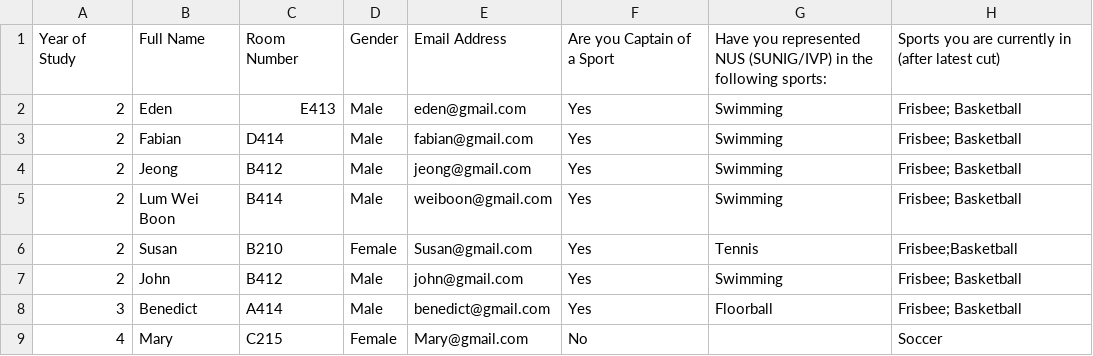
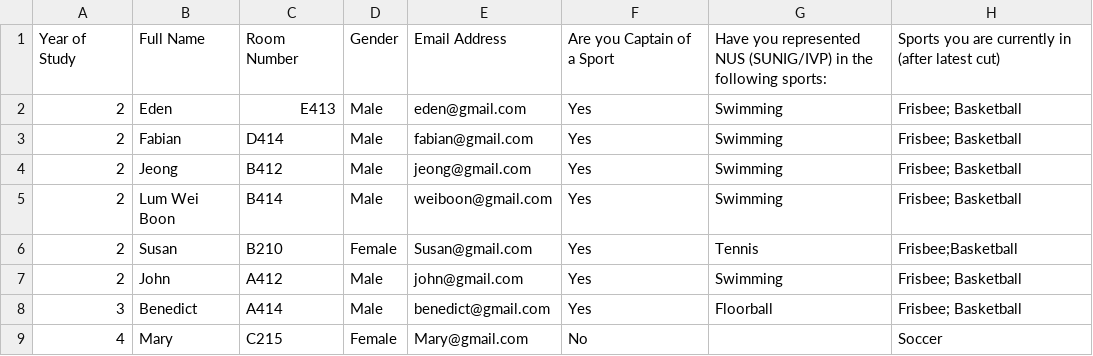
Before and after one commit to isbobby/jersey_bidding, a CSV file: SMC_input.csv, drawn as a sheet.

```diff
--- a/SMC_input.csv
+++ b/SMC_input.csv
@@ -6,3 +6,3 @@
 2,Susan,B210,Female,Susan@gmail.com,Yes,Tennis,Frisbee;Basketball
-2,John,B412,Male,john@gmail.com,Yes,Swimming,Frisbee; Basketball
+2,John,A412,Male,john@gmail.com,Yes,Swimming,Frisbee; Basketball
 3,Benedict,A414,Male,benedict@gmail.com,Yes,Floorball,Frisbee; Basketball
```
Also changed, not shown: allocation/normalisation_output.csv, 15 other files.
